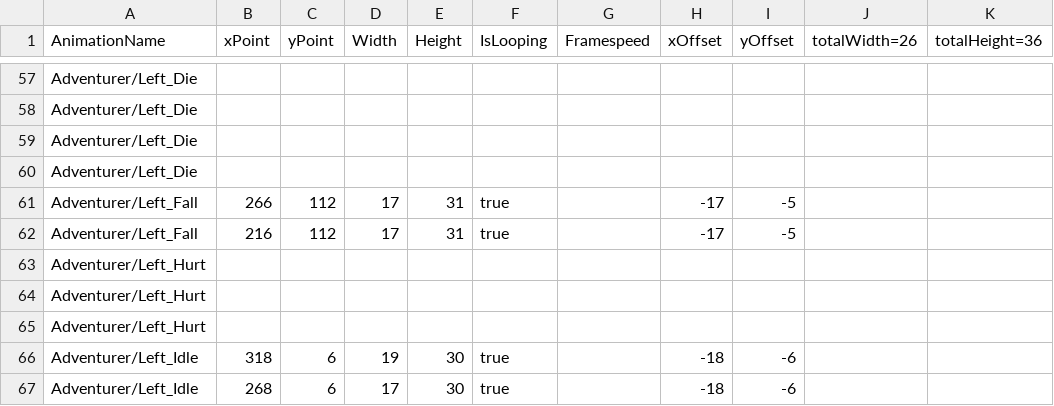
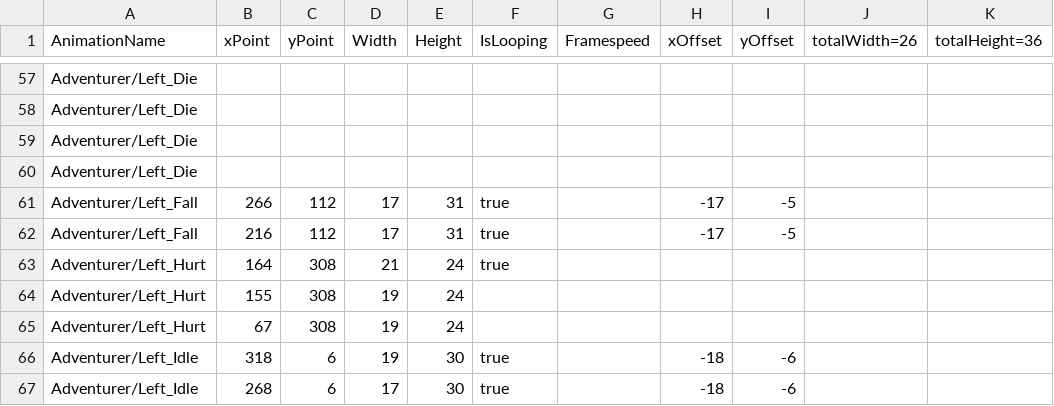
Before and after one commit to zenohattas/GameProject2EA, a CSV file: GameProjectCode/GameProjectCode/Content/Adventurer/Spritesheet_Adventurer_Left.csv, drawn as a sheet; only a part is shown, gaps mark what is left out.

```diff
--- a/GameProjectCode/GameProjectCode/Content/Adventurer/Spritesheet_Adventurer_Left.csv
+++ b/GameProjectCode/GameProjectCode/Content/Adventurer/Spritesheet_Adventurer_Left.csv
@@ -62,5 +62,5 @@ Adventurer/Left_Fall;266;112;17;31;true;;-17;-5;;
 Adventurer/Left_Fall;216;112;17;31;true;;-17;-5;;
-Adventurer/Left_Hurt;;;;;;;;;;
-Adventurer/Left_Hurt;;;;;;;;;;
-Adventurer/Left_Hurt;;;;;;;;;;
+Adventurer/Left_Hurt;164;308;21;24;true;;;;;
+Adventurer/Left_Hurt;155;308;19;24;;;;;;
+Adventurer/Left_Hurt;67;308;19;24;;;;;;
 Adventurer/Left_Idle;318;6;19;30;true;;-18;-6;;
```
Also changed, not shown: GameProjectCode/GameProjectCode/Content/Adventurer/Spritesheet_Adventurer_Right.csv, GameProjectCode/GameProjectCode/Content/Monsters/Monsters.csv, 7 other files.
